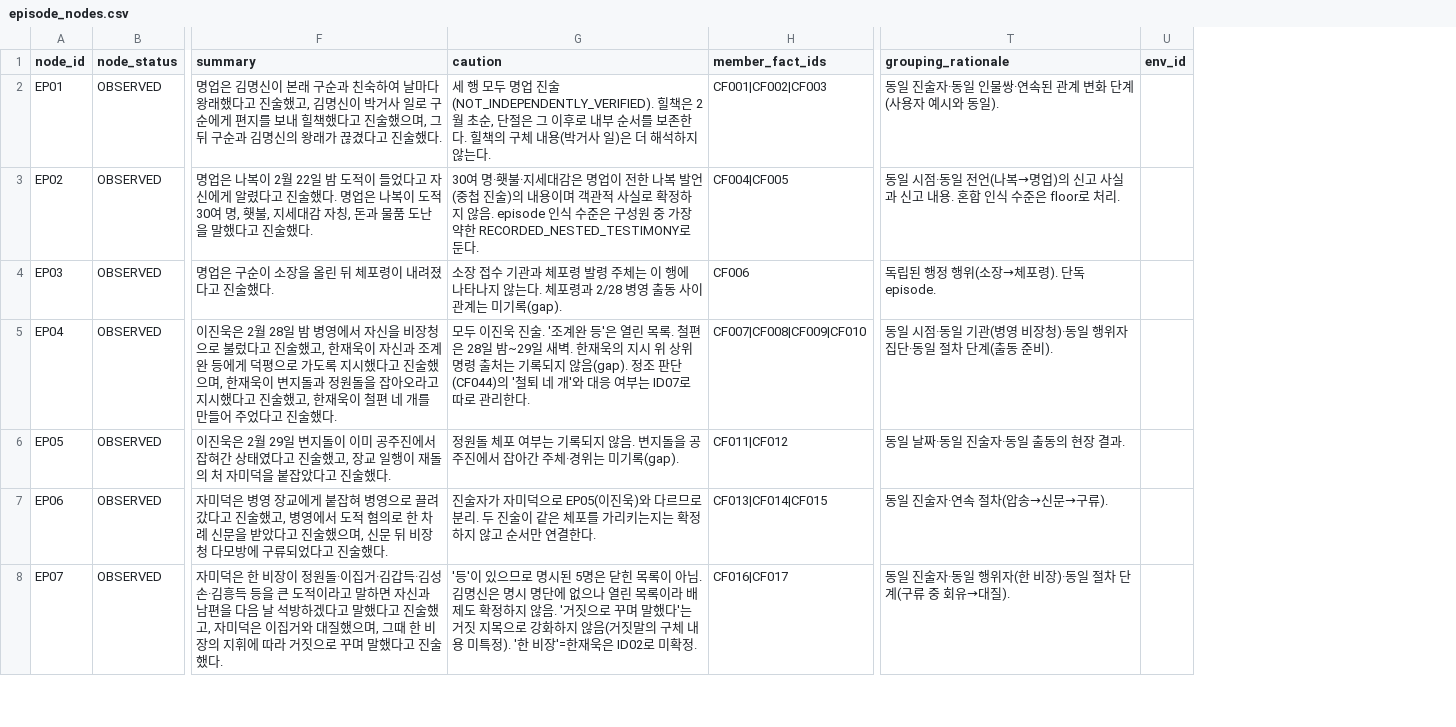
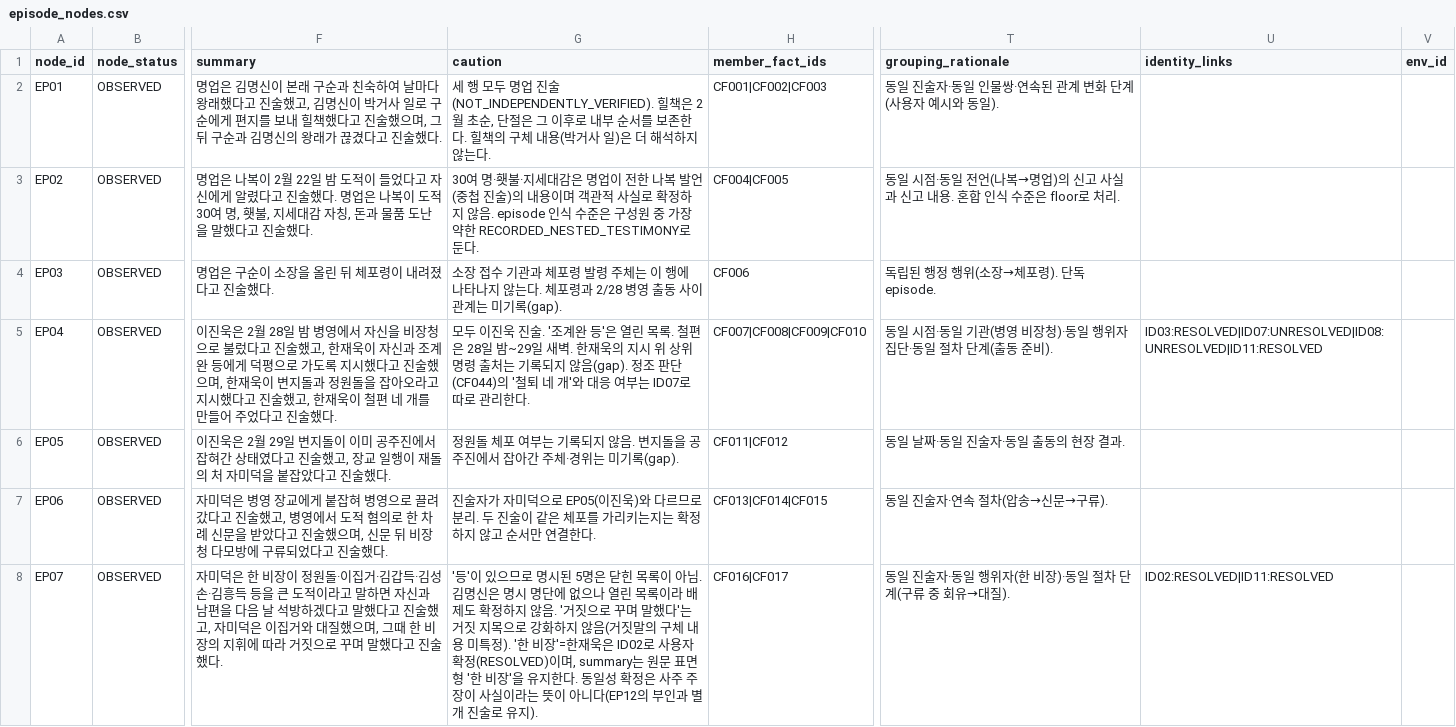
Before and after one commit to Leewonseol/GuSoon-Inference, a CSV file: output/clean/episode_nodes.csv, drawn as a sheet; only a part is shown, gaps mark what is left out; the diff covers the shown part only; the diff names each change by its address in the sheet, - before the commit and + after, or states it on an @@ line.

```diff
--- a/output/clean/episode_nodes.csv
+++ b/output/clean/episode_nodes.csv
+column U (identity_links), rows 5-8: ID03:RESOLVED|ID07:UNRESOLVED|ID08:UNRESOLVED|ID11:RESOLVED |  |  | ID02:RESOLVED|ID11:RESOLVED
-G8 (caution): …ID02로 미확정.
+G8 (caution): …ID02로 사용자 확정(RESOLVED)이며, summary는 원문 표면형 '한 비장'을 유지한다. 동일성 확정은 사주 주장이 사실이라는 뜻이 아니다(EP12의 부인과 별개 진술로 유지).
```
Also changed, not shown: 4 edited cells elsewhere in this file, output/clean/gaps.csv, output/clean/identity_register.csv, 24 other files.
